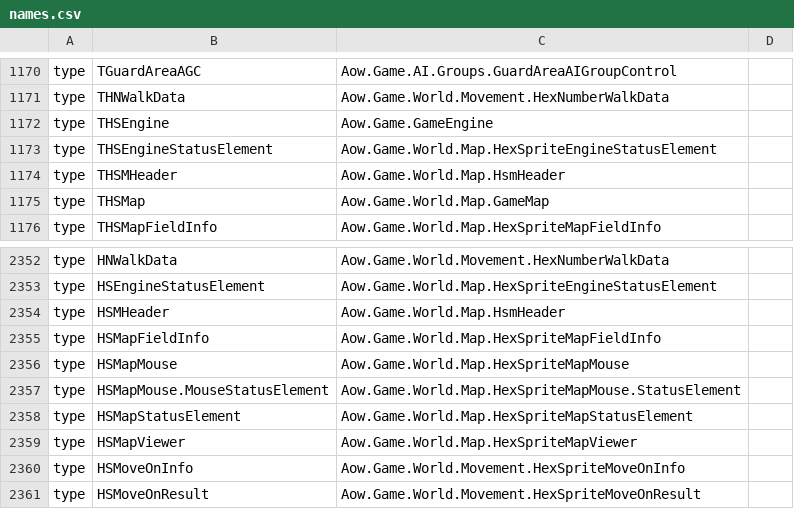
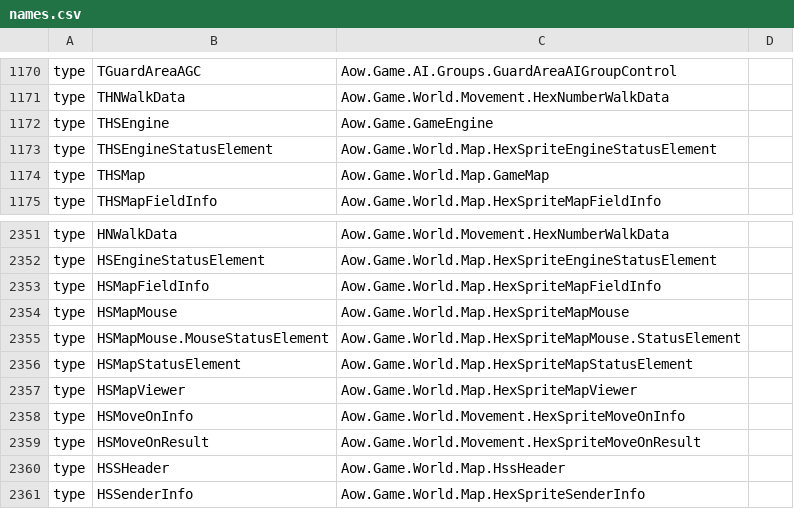
Before and after one commit to int19h/open-aow, a CSV file: src/Rtl/Delphi/names.csv, drawn as a sheet; only a part is shown, gaps mark what is left out; the shorter side is filled out with more unchanged rows; the diff names each change by its address in the sheet, - before the commit and + after, or states it on an @@ line.

```diff
--- a/src/Rtl/Delphi/names.csv
+++ b/src/Rtl/Delphi/names.csv
-row 1174: type | THSMHeader | Aow.Game.World.Map.HsmHeader
-row 2354: type | HSMHeader | Aow.Game.World.Map.HsmHeader
```
Also changed, not shown: 36 other files.
